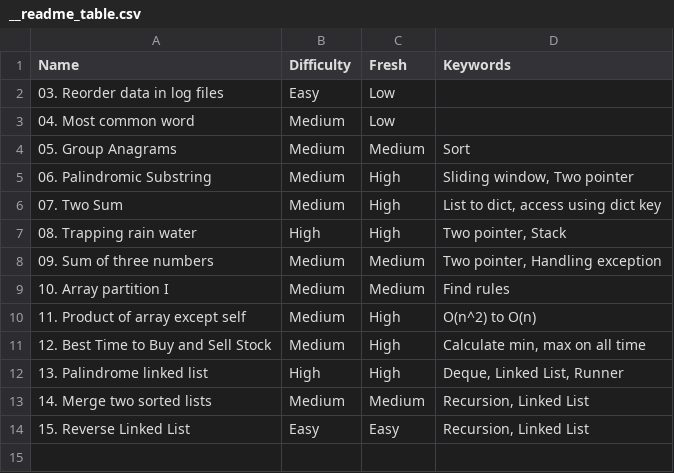
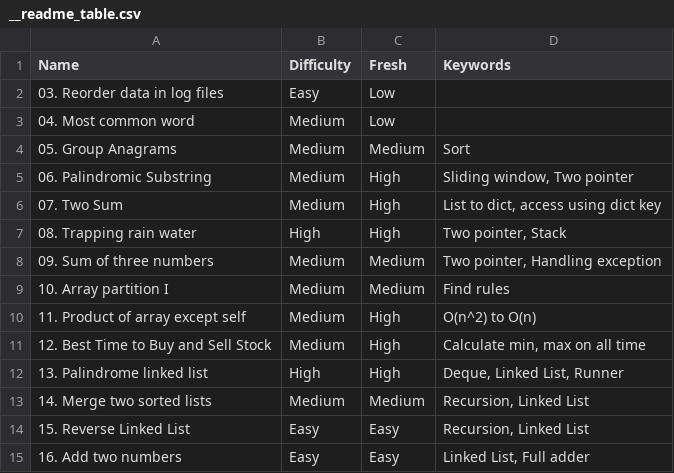
Before and after one commit to Poxios/Algorithm_Study, a CSV file: __readme_table.csv, drawn as a sheet.

Commit message:
updated with full adder

```diff
--- a/__readme_table.csv
+++ b/__readme_table.csv
@@ -14 +14,2 @@ Name,Difficulty,Fresh,Keywords
 15. Reverse Linked List,Easy,Easy,"Recursion, Linked List"
+16. Add two numbers,Easy,Easy,"Linked List, Full adder"
```
Also changed, not shown: 1 other file.
